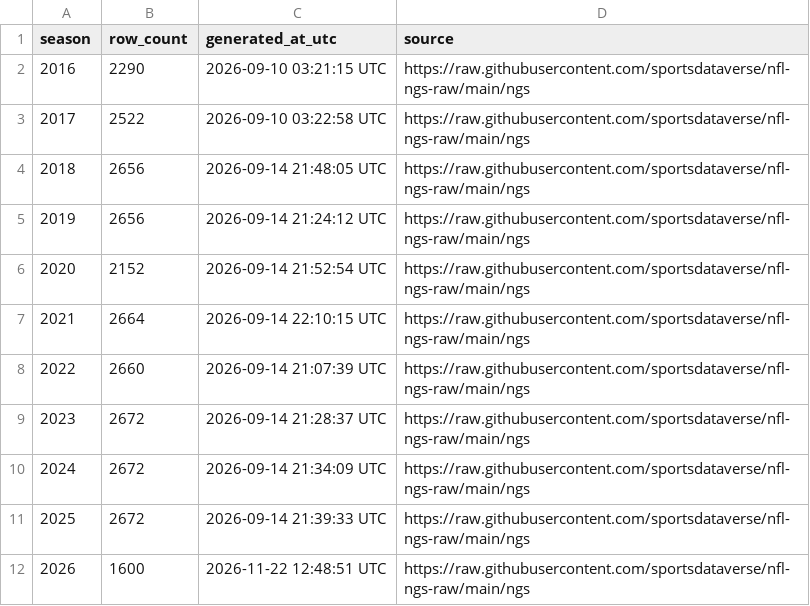
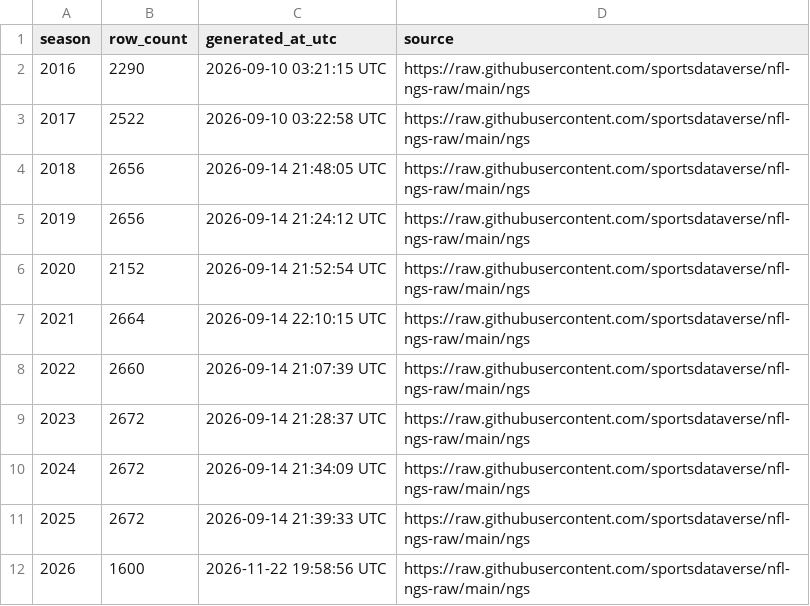
Before and after one commit to sportsdataverse/nfl-ngs-data, a CSV file: ngs/gamecenter_pass_rushers/ngs_gamecenter_pass_rushers_in_data_repo.csv, drawn as a sheet.

```diff
--- a/ngs/gamecenter_pass_rushers/ngs_gamecenter_pass_rushers_in_data_repo.csv
+++ b/ngs/gamecenter_pass_rushers/ngs_gamecenter_pass_rushers_in_data_repo.csv
@@ -11,2 +11,2 @@ season,row_count,generated_at_utc,source
 2025,2672,2026-09-14 21:39:33 UTC,https://raw.githubusercontent.com/sportsdataverse/nfl-ngs-raw/main/ngs
-2026,1600,2026-11-22 12:48:51 UTC,https://raw.githubusercontent.com/sportsdataverse/nfl-ngs-raw/main/ngs
+2026,1600,2026-11-22 19:58:56 UTC,https://raw.githubusercontent.com/sportsdataverse/nfl-ngs-raw/main/ngs
```
Also changed, not shown: ngs/gamecenter_leaders/ngs_gamecenter_leaders_in_data_repo.csv, ngs/gamecenter_passers/ngs_gamecenter_passers_in_data_repo.csv, 12 other files.
